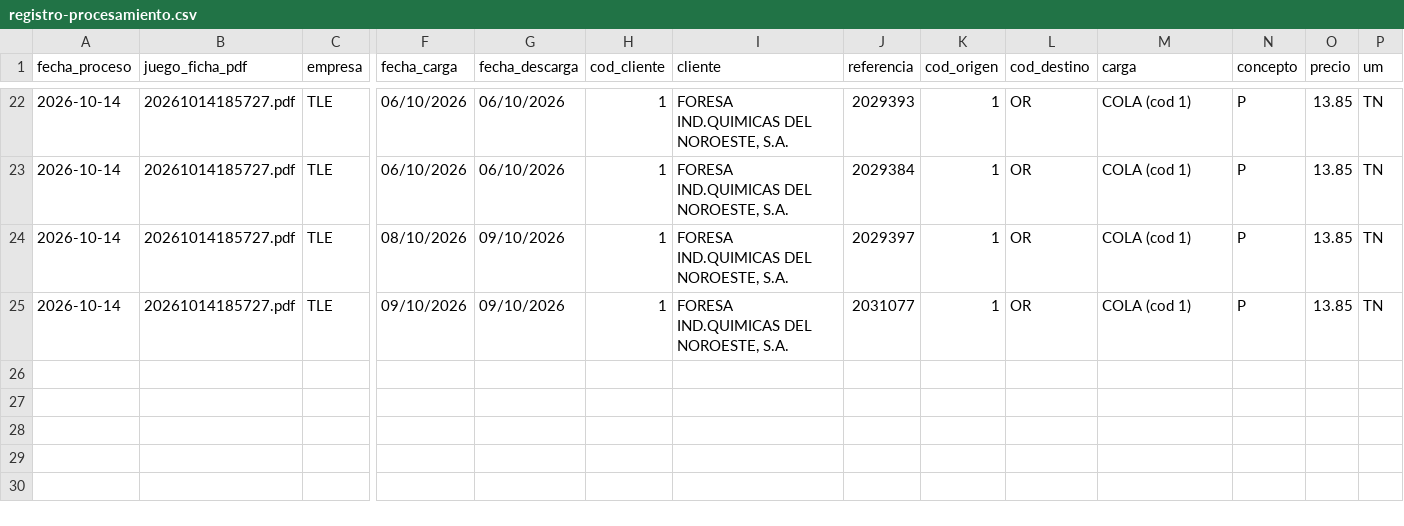
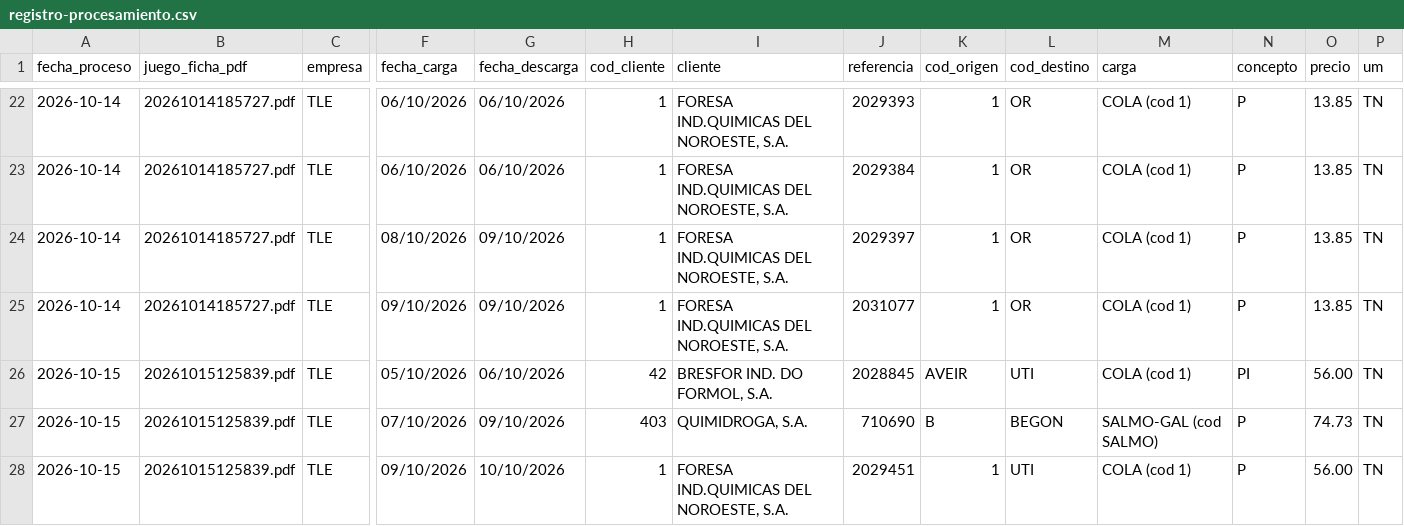
Before and after one commit to julionotaro/Transliquidos_Estevez, a CSV file: datos/registro-procesamiento.csv, drawn as a sheet; only a part is shown, gaps mark what is left out; rows hold the shown columns only; the diff names each change by its address in the sheet, - before the commit and + after, or states it on an @@ line.

```diff
--- a/datos/registro-procesamiento.csv
+++ b/datos/registro-procesamiento.csv
+row 26: 2026-10-15 | 20261015125839.pdf | TLE | 05/10/2026 | 06/10/2026 | 42 | BRESFOR IND. DO FORMOL, S.A. | 2028845 | AVEIR | UTI | COLA (cod 1) | PI | 56.00 | TN
+row 27: 2026-10-15 | 20261015125839.pdf | TLE | 07/10/2026 | 09/10/2026 | 403 | QUIMIDROGA, S.A. | 710690 | B | BEGON | SALMO-GAL (cod SALMO) | P | 74.73 | TN
+row 28: 2026-10-15 | 20261015125839.pdf | TLE | 09/10/2026 | 10/10/2026 | 1 | FORESA IND.QUIMICAS DEL NOROESTE, S.A. | 2029451 | 1 | UTI | COLA (cod 1) | P | 56.00 | TN
```
Also changed, not shown: 16 other files.
